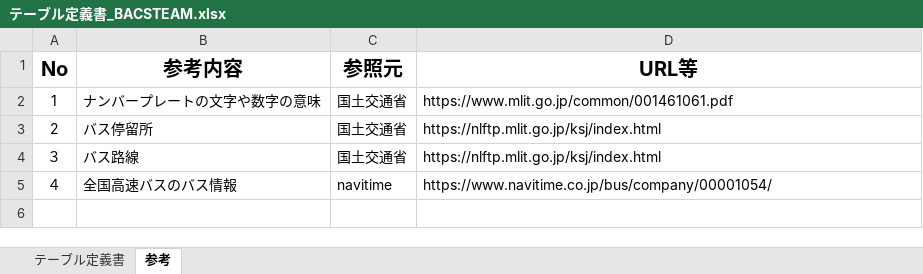
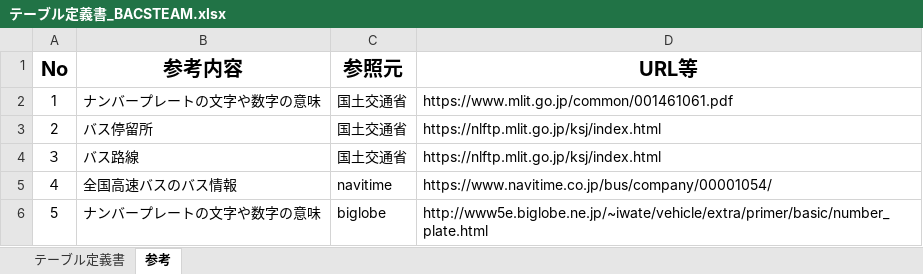
Before and after one commit to thatislg/busBookingComplete, an Excel workbook: root/common/doc/er図/テーブル定義書_BACSTEAM.xlsx, sheet 参考, drawn as a sheet; values as stored, in another font and other column widths than the file's, no borders; the diff names each change by its address in the sheet, - before the commit and + after, or states it on an @@ line.

```diff
--- a/root/common/doc/er図/テーブル定義書_BACSTEAM.xlsx (sheet 参考)
+++ b/root/common/doc/er図/テーブル定義書_BACSTEAM.xlsx (sheet 参考)
+row 6: 5 | ナンバープレートの文字や数字の意味 | biglobe | http://www5e.biglobe.ne.jp/~iwate/vehicle/extra/primer/basic/number_plate.html
```
Also changed, not shown: charts or pictures, root/common/doc/画面設計/バス予約システム設計書(運用管理者).xlsx, 2 other files.
